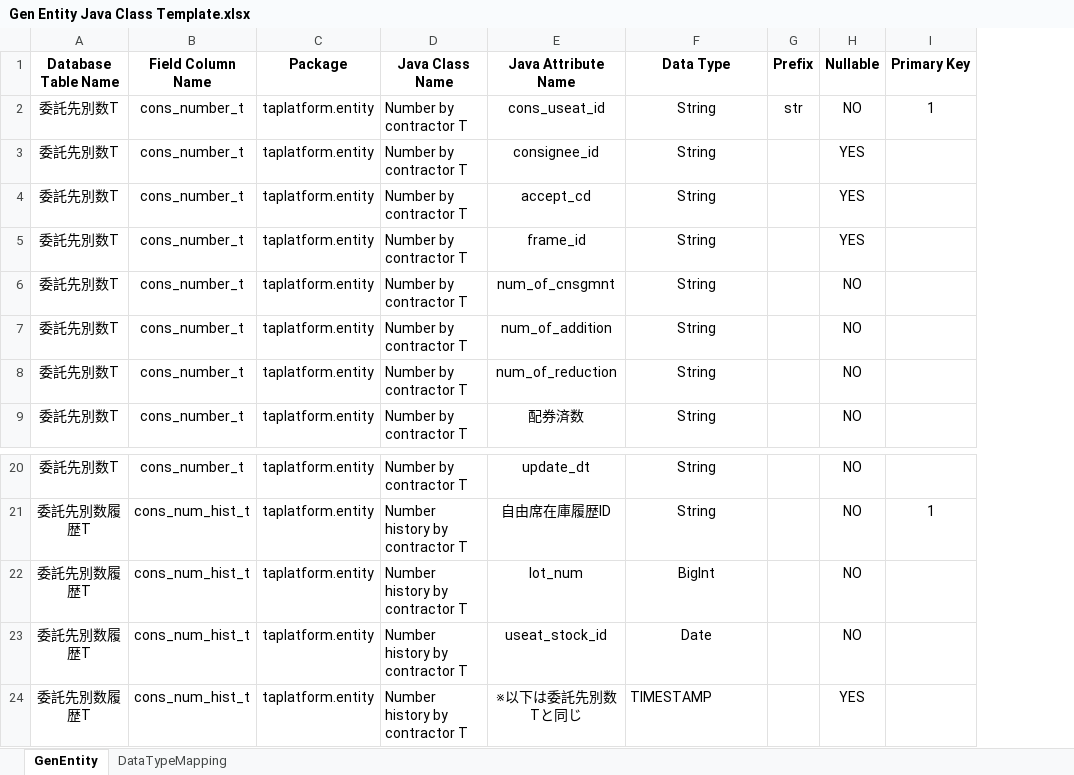
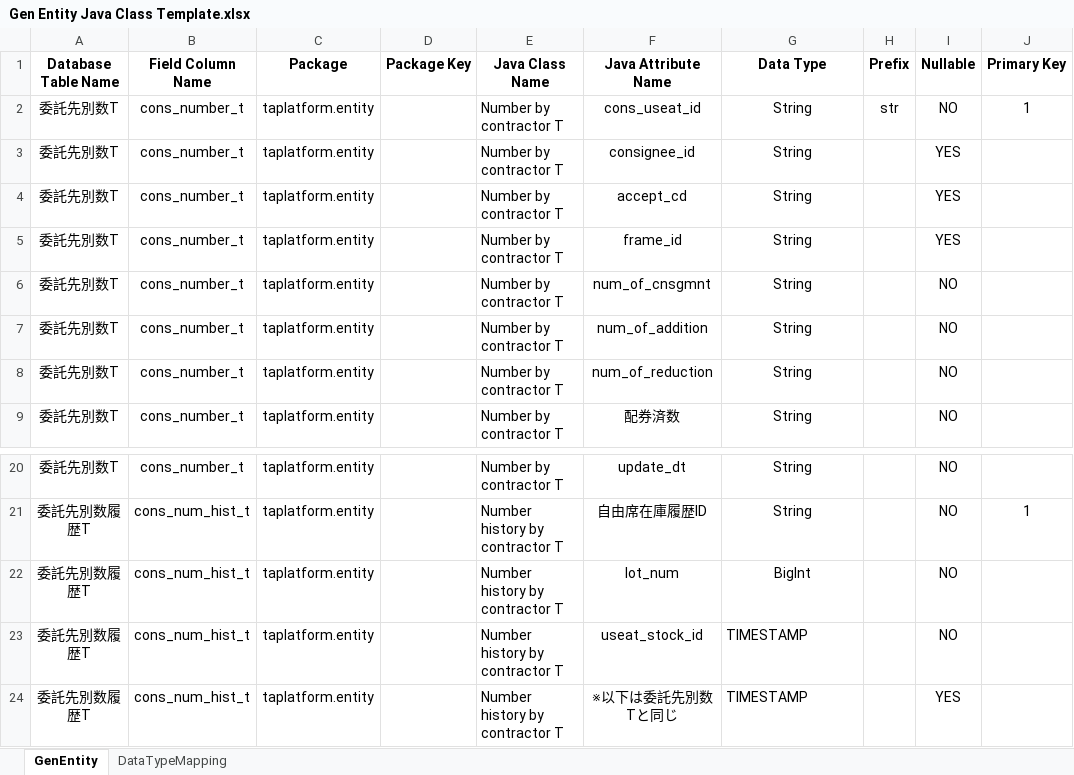
Before and after one commit to hieplh/GenerateEntityFromExcelTools, an Excel workbook: public_html/template/Gen Entity Java Class Template.xlsx, sheet GenEntity, drawn as a sheet; only a part is shown, gaps mark what is left out; values as stored, in another font and other column widths than the file's, no borders; addresses are those after the commit; the diff names each change by its address in the sheet, - before the commit and + after, or states it on an @@ line.

```diff
--- a/public_html/template/Gen Entity Java Class Template.xlsx (sheet GenEntity)
+++ b/public_html/template/Gen Entity Java Class Template.xlsx (sheet GenEntity)
+column D (Package Key), empty
-G23 (Data Type): Date
+G23 (Data Type): TIMESTAMP
-G23 alignment: center
+G23 alignment: left
```
Also changed, not shown: 4 other files.
